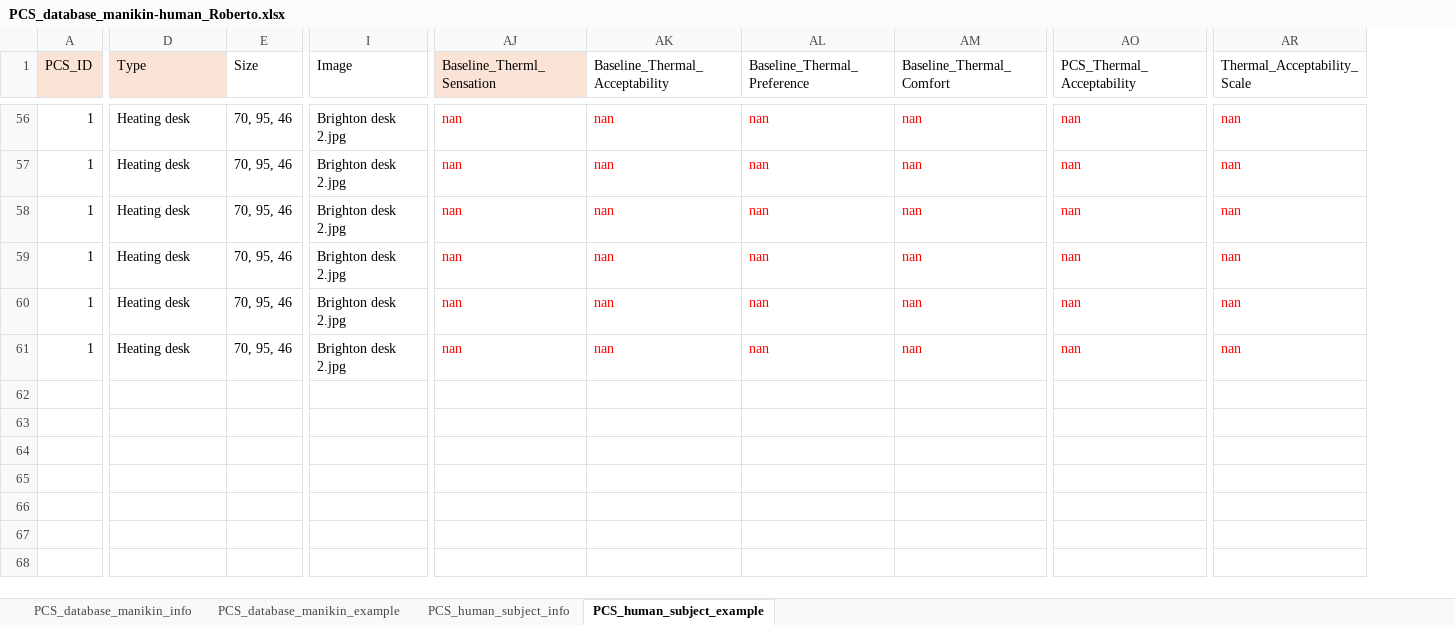
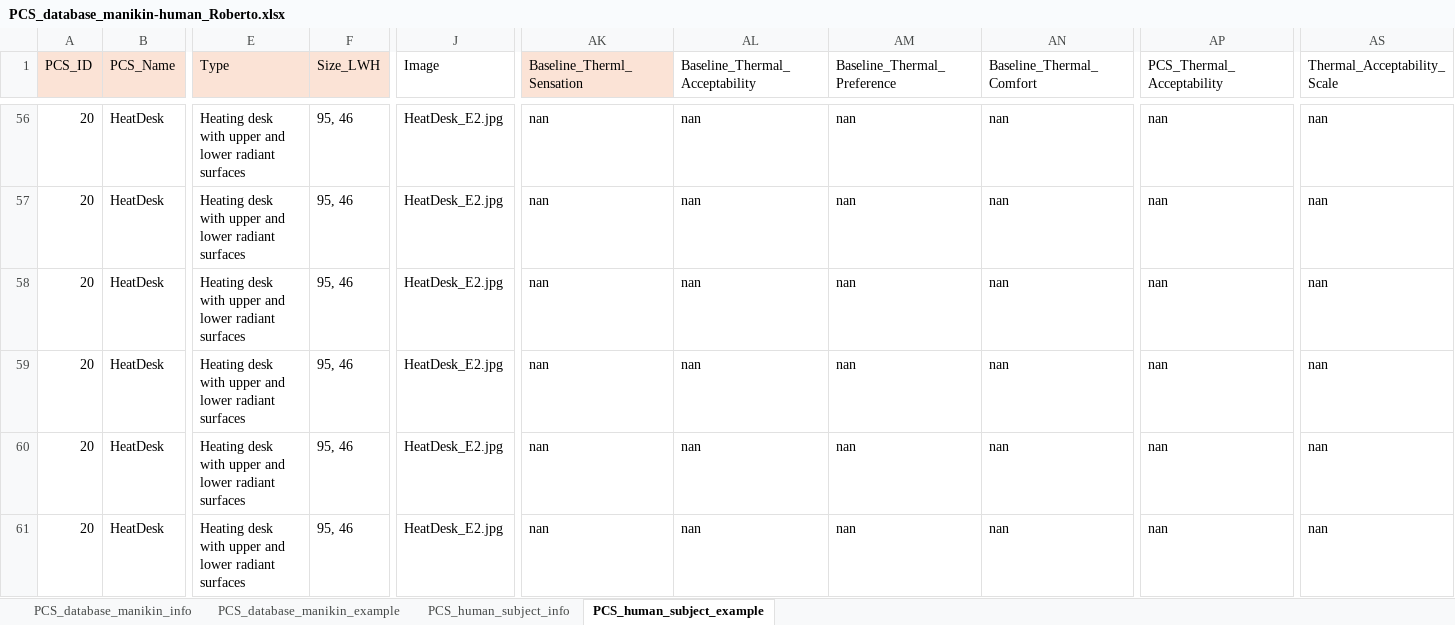
Before and after one commit to IEQLab/pcs_database, an Excel workbook: data/external/original/PCS_database_manikin-human_Roberto.xlsx, sheet PCS_human_subject_example, drawn as a sheet; only a part is shown, gaps mark what is left out; values as stored, in another font and other column widths than the file's, no borders; removed rows and columns are numbered as before the commit, all else as after; the diff covers the shown part only; the diff names each change by its address in the sheet, - before the commit and + after, or states it on an @@ line.

```diff
--- a/data/external/original/PCS_database_manikin-human_Roberto.xlsx (sheet PCS_human_subject_example)
+++ b/data/external/original/PCS_database_manikin-human_Roberto.xlsx (sheet PCS_human_subject_example)
+column B (PCS_Name), rows 56-61: all HeatDesk
-column E (Size), rows 56-61: all 70, 95, 46
+column F (Size_LWH), rows 56-61: all 95, 46
-A56:A61 (PCS_ID): 1
+A56:A61 (PCS_ID): 20
-E56:E61 (Type): Heating desk
+E56:E61 (Type): Heating desk with upper and lower radiant surfaces
-J56:J61 (Image): Brighton desk 2.jpg
+J56:J61 (Image): HeatDesk_E2.jpg
-AK56:AN61 text colour: #FF0000
+AK56:AN61 text colour: black
-AP56:AP61 text colour: #FF0000
+AP56:AP61 text colour: black
-AS56:AS61 text colour: #FF0000
+AS56:AS61 text colour: black
```
Also changed, not shown: 162 edited cells and cell formats elsewhere in this sheet, sheet PCS_database_manikin_example, data/external/original/PCS_database_manikin-human_Eurac.xlsx, 7 other files.
